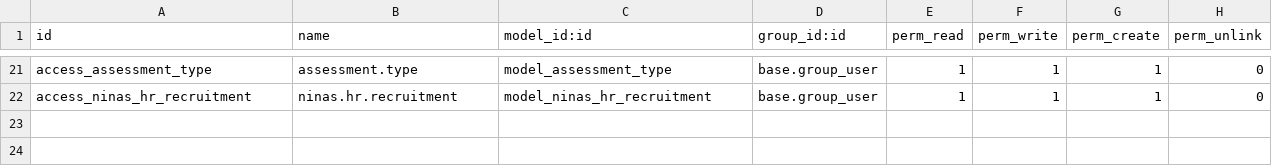
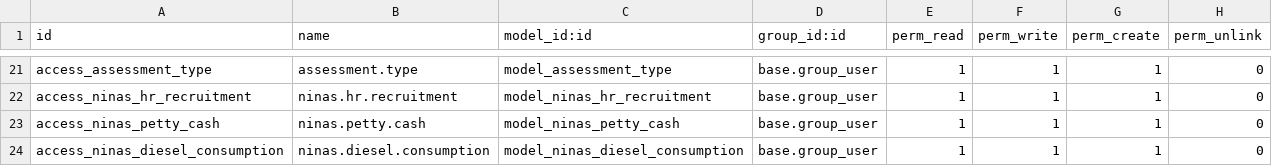
Before and after one commit to MceeSolutions/ninas, a CSV file: ninasmain/security/ir.model.access.csv, drawn as a sheet; only a part is shown, gaps mark what is left out; the diff names each change by its address in the sheet, - before the commit and + after, or states it on an @@ line.

Commit message:
petty cash/diesel consumption form

```diff
--- a/ninasmain/security/ir.model.access.csv
+++ b/ninasmain/security/ir.model.access.csv
+row 23: access_ninas_petty_cash | ninas.petty.cash | model_ninas_petty_cash | base.group_user | 1 | 1 | 1 | 0
+row 24: access_ninas_diesel_consumption | ninas.diesel.consumption | model_ninas_diesel_consumption | base.group_user | 1 | 1 | 1 | 0
```
Also changed, not shown: 3 other files.
